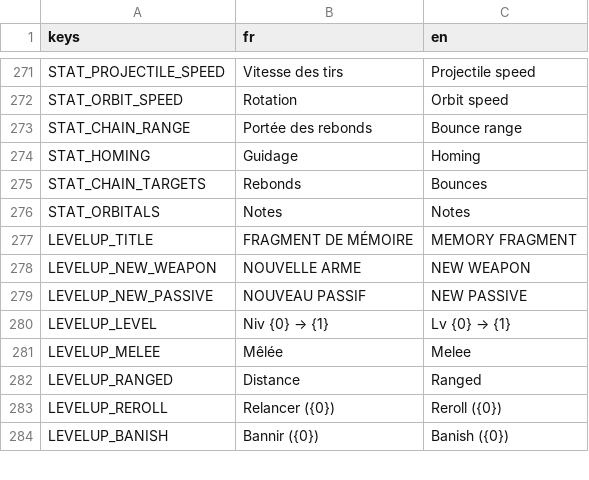
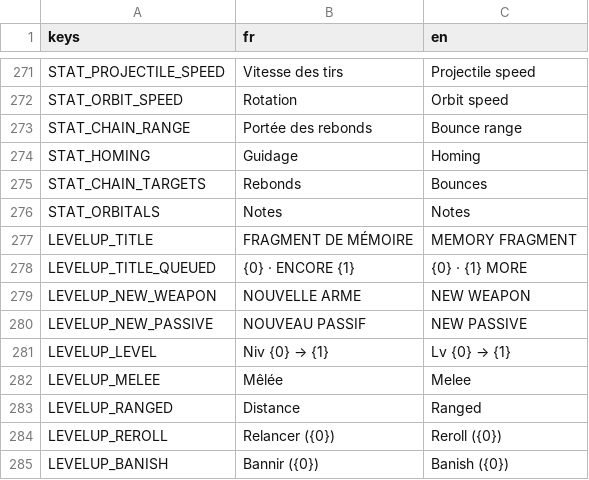
Before and after one commit to raphplt/vestiges, a CSV file: assets/translations/translations.csv, drawn as a sheet; only a part is shown, gaps mark what is left out.

```diff
--- a/assets/translations/translations.csv
+++ b/assets/translations/translations.csv
@@ -277,2 +277,3 @@ STAT_ORBITALS,Notes,Notes
 LEVELUP_TITLE,FRAGMENT DE MÉMOIRE,MEMORY FRAGMENT
+LEVELUP_TITLE_QUEUED,"{0}  ·  ENCORE {1}","{0}  ·  {1} MORE"
 LEVELUP_NEW_WEAPON,NOUVELLE ARME,NEW WEAPON
```
Also changed, not shown: 44 other files.
